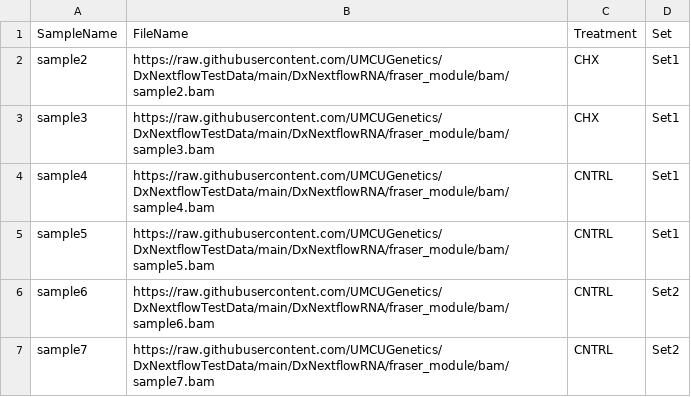
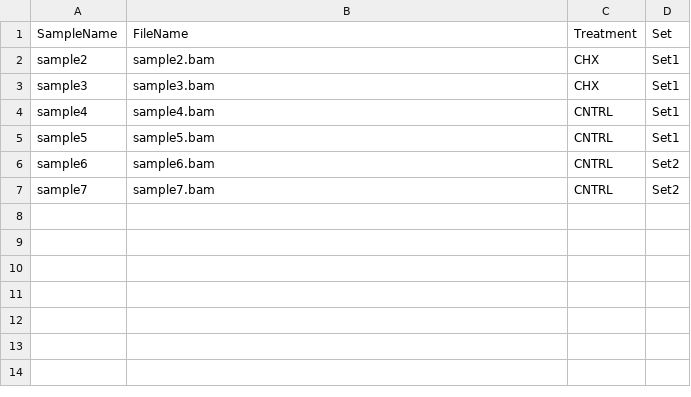
Before and after one commit to UMCUGenetics/DxNextflowTestData, a CSV file: DxNextflowRNA/fraser_module/refset_samplesheet.csv, drawn as a sheet.

Commit message:
make paths relative to base path

```diff
--- a/DxNextflowRNA/fraser_module/refset_samplesheet.csv
+++ b/DxNextflowRNA/fraser_module/refset_samplesheet.csv
@@ -1,7 +1,7 @@
 SampleName,FileName,Treatment,Set
-sample2,https://raw.githubusercontent.com/UMCUGenetics/DxNextflowTestData/main/DxNextflowRNA/fraser_module/bam/sample2.bam,CHX,Set1
-sample3,https://raw.githubusercontent.com/UMCUGenetics/DxNextflowTestData/main/DxNextflowRNA/fraser_module/bam/sample3.bam,CHX,Set1
-sample4,https://raw.githubusercontent.com/UMCUGenetics/DxNextflowTestData/main/DxNextflowRNA/fraser_module/bam/sample4.bam,CNTRL,Set1
-sample5,https://raw.githubusercontent.com/UMCUGenetics/DxNextflowTestData/main/DxNextflowRNA/fraser_module/bam/sample5.bam,CNTRL,Set1
-sample6,https://raw.githubusercontent.com/UMCUGenetics/DxNextflowTestData/main/DxNextflowRNA/fraser_module/bam/sample6.bam,CNTRL,Set2
-sample7,https://raw.githubusercontent.com/UMCUGenetics/DxNextflowTestData/main/DxNextflowRNA/fraser_module/bam/sample7.bam,CNTRL,Set2
+sample2,sample2.bam,CHX,Set1
+sample3,sample3.bam,CHX,Set1
+sample4,sample4.bam,CNTRL,Set1
+sample5,sample5.bam,CNTRL,Set1
+sample6,sample6.bam,CNTRL,Set2
+sample7,sample7.bam,CNTRL,Set2
```
